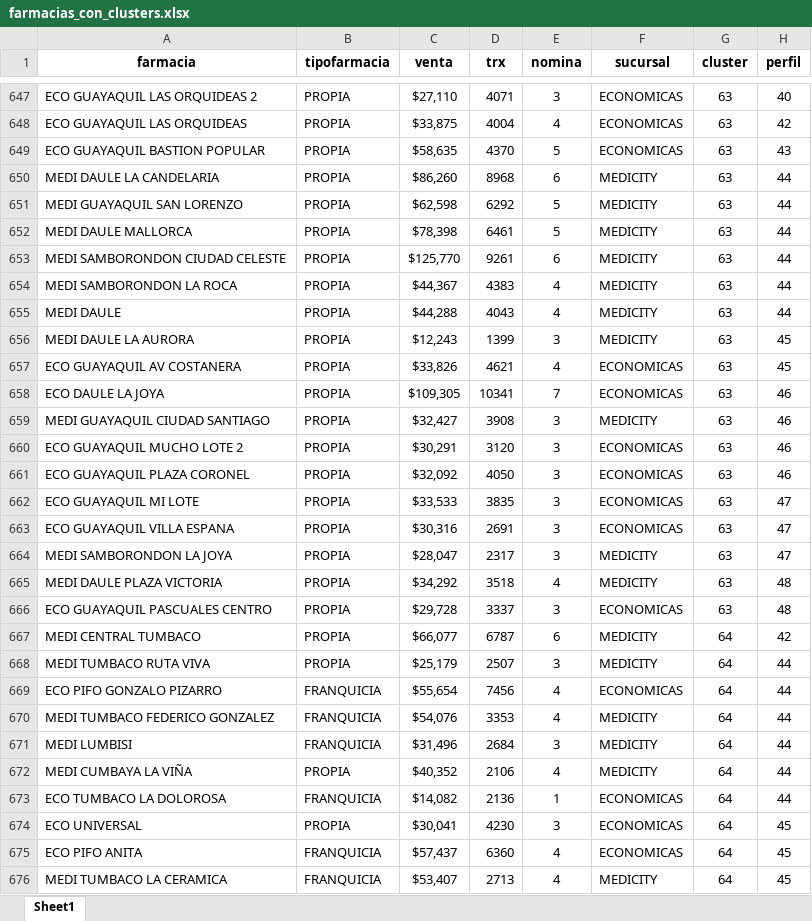
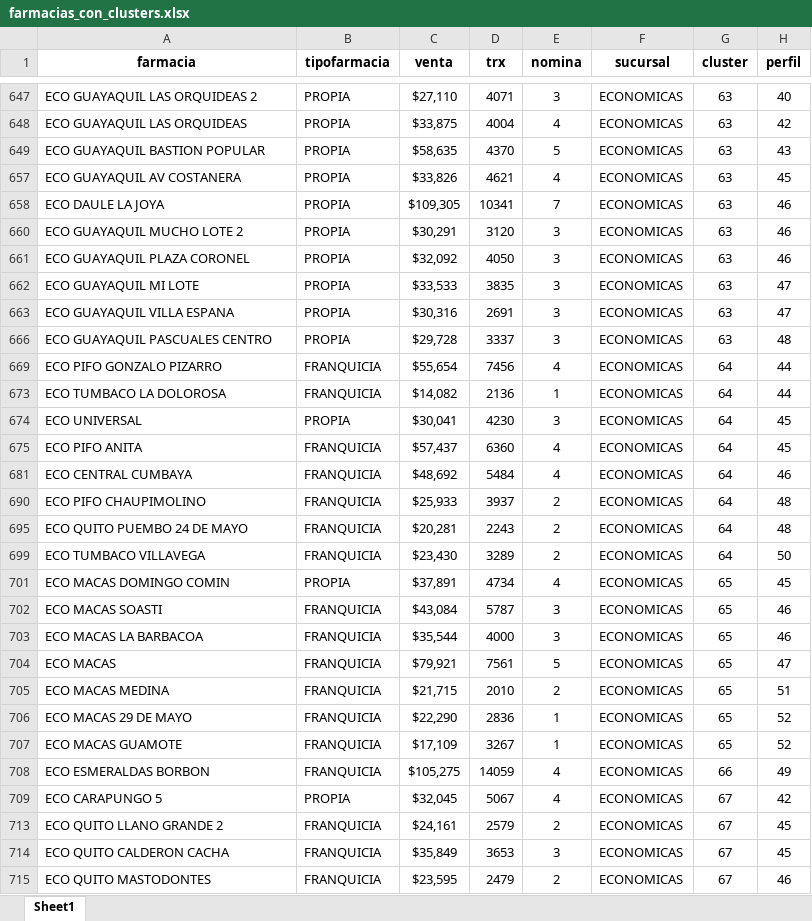
Before and after one commit to superdrive2000/LAB1-APRENDIZAJE-MAQUINA, an Excel workbook: farmacias_con_clusters.xlsx, sheet Sheet1, drawn as a sheet; only a part is shown, gaps mark what is left out; the shorter side is filled out with more unchanged rows; values as stored, in another font and other column widths than the file's, no borders; the diff covers the shown part only; the diff names each change by its address in the sheet, - before the commit and + after, or states it on an @@ line.

```diff
--- a/farmacias_con_clusters.xlsx (sheet Sheet1)
+++ b/farmacias_con_clusters.xlsx (sheet Sheet1)
@@ row 650 hidden: MEDI DAULE LA CANDELARIA | PROPIA | $86,260 | 8968 | 6 | MEDICITY | 63 | 44 @@
@@ row 651 hidden: MEDI GUAYAQUIL SAN LORENZO | PROPIA | $62,598 | 6292 | 5 | MEDICITY | 63 | 44 @@
@@ row 652 hidden: MEDI DAULE MALLORCA | PROPIA | $78,398 | 6461 | 5 | MEDICITY | 63 | 44 @@
@@ row 653 hidden: MEDI SAMBORONDON CIUDAD CELESTE | PROPIA | $125,770 | 9261 | 6 | MEDICITY | 63 | 44 @@
@@ row 654 hidden: MEDI SAMBORONDON LA ROCA | PROPIA | $44,367 | 4383 | 4 | MEDICITY | 63 | 44 @@
@@ row 655 hidden: MEDI DAULE | PROPIA | $44,288 | 4043 | 4 | MEDICITY | 63 | 44 @@
@@ row 656 hidden: MEDI DAULE LA AURORA | PROPIA | $12,243 | 1399 | 3 | MEDICITY | 63 | 45 @@
@@ row 659 hidden: MEDI GUAYAQUIL CIUDAD SANTIAGO | PROPIA | $32,427 | 3908 | 3 | MEDICITY | 63 | 46 @@
@@ row 664 hidden: MEDI SAMBORONDON LA JOYA | PROPIA | $28,047 | 2317 | 3 | MEDICITY | 63 | 47 @@
@@ row 665 hidden: MEDI DAULE PLAZA VICTORIA | PROPIA | $34,292 | 3518 | 4 | MEDICITY | 63 | 48 @@
@@ row 667 hidden: MEDI CENTRAL TUMBACO | PROPIA | $66,077 | 6787 | 6 | MEDICITY | 64 | 42 @@
@@ row 668 hidden: MEDI TUMBACO RUTA VIVA | PROPIA | $25,179 | 2507 | 3 | MEDICITY | 64 | 44 @@
@@ row 670 hidden: MEDI TUMBACO FEDERICO GONZALEZ | FRANQUICIA | $54,076 | 3353 | 4 | MEDICITY | 64 | 44 @@
@@ row 671 hidden: MEDI LUMBISI | FRANQUICIA | $31,496 | 2684 | 3 | MEDICITY | 64 | 44 @@
@@ row 672 hidden: MEDI CUMBAYA LA VIÑA | PROPIA | $40,352 | 2106 | 4 | MEDICITY | 64 | 44 @@
@@ row 676 hidden: MEDI TUMBACO LA CERAMICA | FRANQUICIA | $53,407 | 2713 | 4 | MEDICITY | 64 | 45 @@
```
Also changed, not shown: 178 hidden or unhidden rows elsewhere in this sheet, 27 other files.
